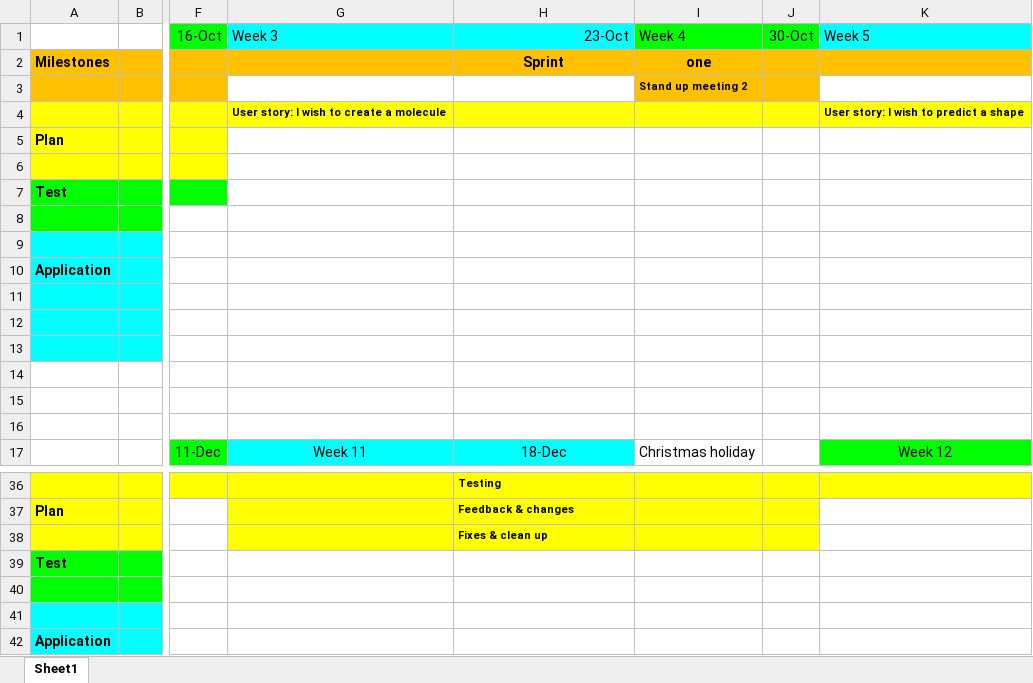
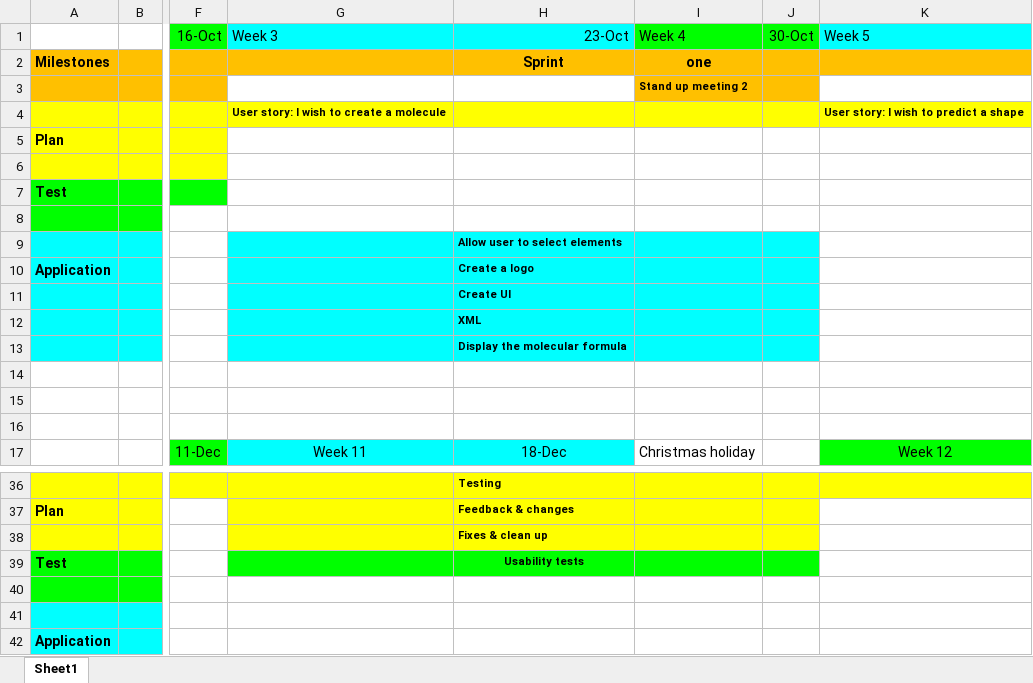
Before and after one commit to Sophie-Turner/GeOpt, an Excel workbook: Documentation/Roadmap.xlsx, sheet Sheet1, drawn as a sheet; only a part is shown, gaps mark what is left out; values as stored, in another font and other column widths than the file's, no borders; the diff names each change by its address in the sheet, - before the commit and + after, or states it on an @@ line.

Commit message:
Updated roadmap.

```diff
--- a/Documentation/Roadmap.xlsx (sheet Sheet1)
+++ b/Documentation/Roadmap.xlsx (sheet Sheet1)
-G9:J13 fill: none
+G9:J13 fill: #00FFFF
-H9 (23-Oct): (empty)
+H9 (23-Oct): Allow user to select elements
-H10 (23-Oct): (empty)
+H10 (23-Oct): Create a logo
-H11 (23-Oct): (empty)
+H11 (23-Oct): Create UI
-H12 (23-Oct): (empty)
+H12 (23-Oct): XML
-H13 (23-Oct): (empty)
+H13 (23-Oct): Display the molecular formula
-G39:J39 fill: none
+G39:J39 fill: #00FF00
-H39 (23-Oct): (empty)
+H39 (23-Oct): Usability tests
```
Also changed, not shown: 5 other files.
